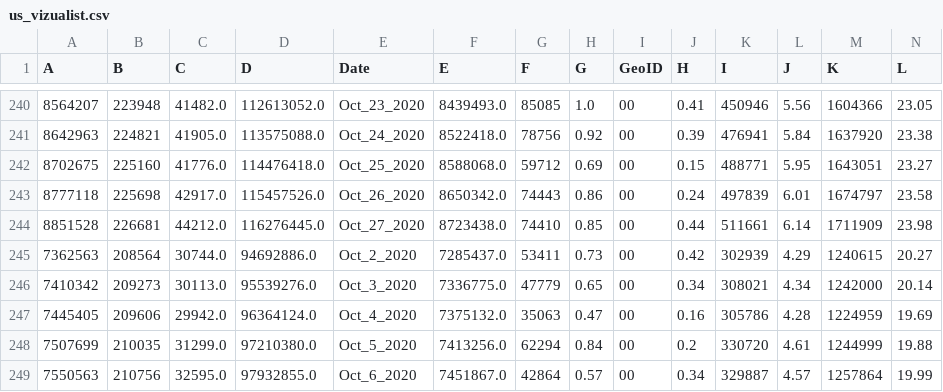
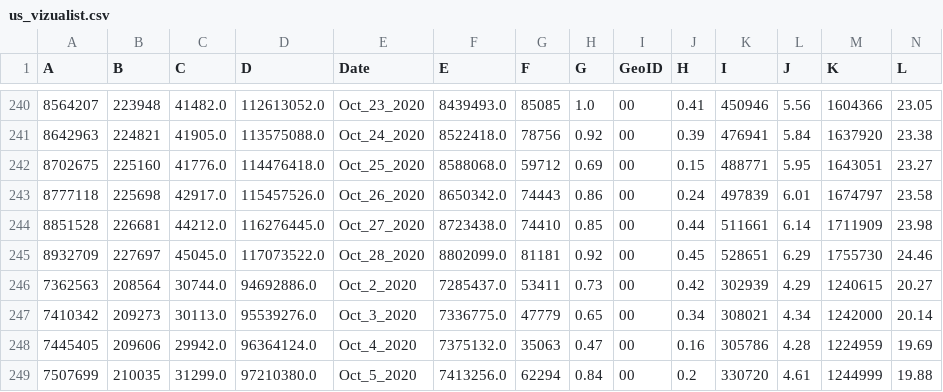
Before and after one commit to vedadr/CORONA19_VIZUALIST, a CSV file: us_vizualist.csv, drawn as a sheet; only a part is shown, gaps mark what is left out; the shorter side is filled out with more unchanged rows; rows hold the shown columns only; the diff names each change by its address in the sheet, - before the commit and + after, or states it on an @@ line.

```diff
--- a/us_vizualist.csv
+++ b/us_vizualist.csv
+row 245: 8932709 | 227697 | 45045.0 | 117073522.0 | Oct_28_2020 | 8802099.0 | 81181 | 0.92 | 00 | 0.45 | 528651 | 6.29 | 1755730 | 24.46
```
Also changed, not shown: 1 other file.
